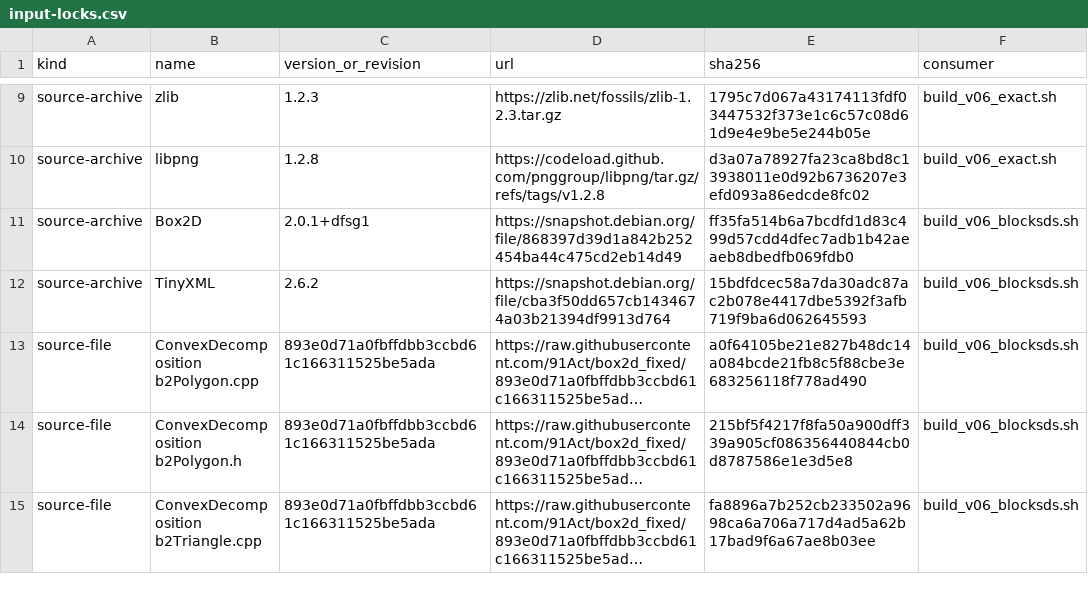
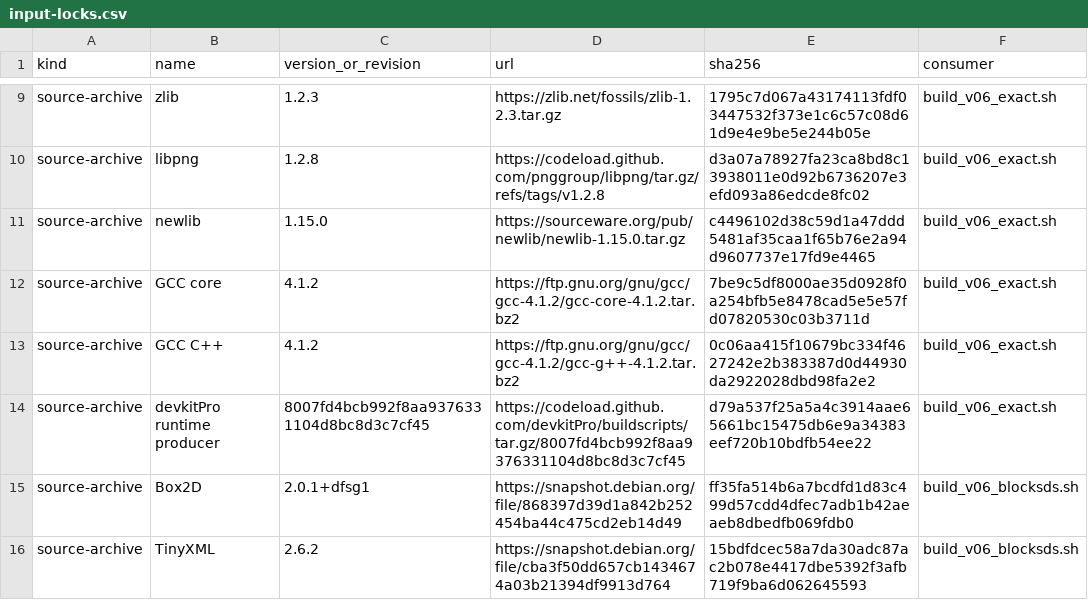
Before and after one commit to lpla/pocketphysics, a CSV file: research/provenance/input-locks.csv, drawn as a sheet; only a part is shown, gaps mark what is left out; the shorter side is filled out with more unchanged rows; long unchanged cells end in …; the diff names each change by its address in the sheet, - before the commit and + after, or states it on an @@ line.

Commit message:
Rebuild historical target runtimes from source and complete libpng recovery

```diff
--- a/research/provenance/input-locks.csv
+++ b/research/provenance/input-locks.csv
+row 11: source-archive | newlib | 1.15.0 | https://sourceware.org/pub/newlib/newlib-1.15.0.tar.gz | c4496102d38c59d1a47ddd5481af35caa1f65b76e2a94d9607737e17fd9e4465 | build_v06_exact.sh
+row 12: source-archive | GCC core | 4.1.2 | https://ftp.gnu.org/gnu/gcc/gcc-4.1.2/gcc-core-4.1.2.tar.bz2 | 7be9c5df8000ae35d0928f0a254bfb5e8478cad5e5e57fd07820530c03b3711d | build_v06_exact.sh
+row 13: source-archive | GCC C++ | 4.1.2 | https://ftp.gnu.org/gnu/gcc/gcc-4.1.2/gcc-g++-4.1.2.tar.bz2 | 0c06aa415f10679bc334f4627242e2b383387d0d44930da2922028dbd98fa2e2 | build_v06_exact.sh
+row 14: source-archive | devkitPro runtime producer | 8007fd4bcb992f8aa9376331104d8bc8d3c7cf45 | https://codeload.github.com/devkitPro/buildscripts/tar.gz/8007fd4bcb992f8aa9376331104d8bc8d3c7cf45 | d79a537f25a5a4c3914aae65661bc15475db6e9a34383eef720b10bdfb54ee22 | build_v06_exact.sh
```
Also changed, not shown: 26 other files.
